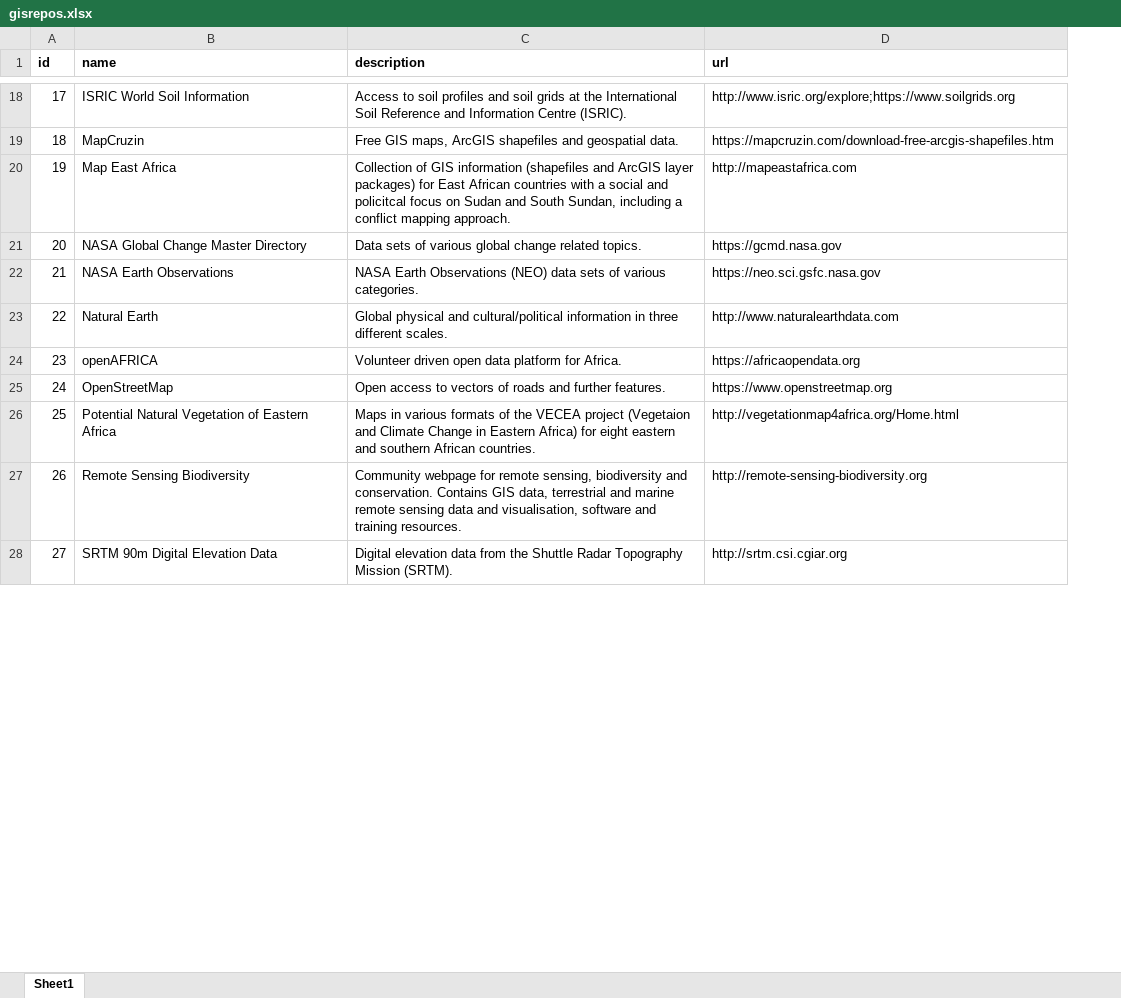
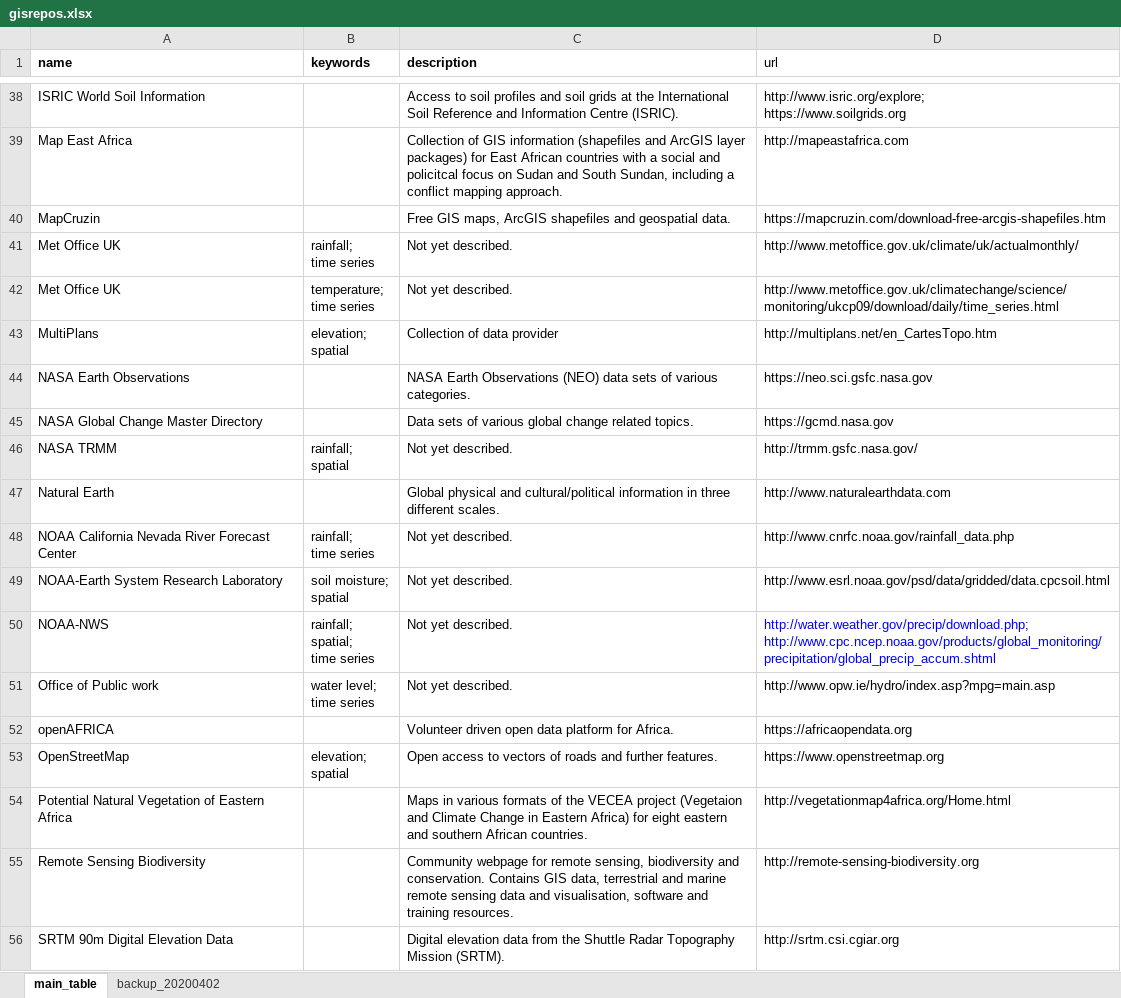
Before and after one commit to malfter/gisrepos, an Excel workbook: data-raw/gisrepos.xlsx, sheet main_table, drawn as a sheet; only a part is shown, gaps mark what is left out; values as stored, in another font and other column widths than the file's, no borders; charts and pictures not drawn; removed rows and columns are numbered as before the commit, all else as after; ↵ is a line break in a cell; the diff covers the shown part only; the diff names each change by its address in the sheet, - before the commit and + after, or states it on an @@ line.

```diff
--- a/data-raw/gisrepos.xlsx (sheet main_table)
+++ b/data-raw/gisrepos.xlsx (sheet main_table)
-sheet tab: Sheet1
+sheet tab: main_table
+sheet tab: backup_20200402
-column A (id), rows 18-19: 17 | 18; row 21: 20; rows 23-28: 22 | 23 | 24 | 25 | 26 | 27
+column B (keywords), row 53: elevation; ↵ spatial
-D1 bold: on
+D1 bold: off
-D38 (url): http://www.isric.org/explore;https://www.soilgrids.org
+D38 (url): http://www.isric.org/explore; ↵ https://www.soilgrids.org
@@ row 20 moved to row 39: Map East Africa @@
+row 41: Met Office UK | rainfall; ↵ time series | Not yet described. | http://www.metoffice.gov.uk/climate/uk/actualmonthly/
+row 42: Met Office UK | temperature; ↵ time series | Not yet described. | http://www.metoffice.gov.uk/climatechange/science/monitoring/ukcp09/download/daily/time_series.html
+row 43: MultiPlans | elevation; ↵ spatial | Collection of data provider | http://multiplans.net/en_CartesTopo.htm
@@ row 22 moved to row 44: NASA Earth Observations @@
+row 46: NASA TRMM | rainfall; ↵ spatial | Not yet described. | http://trmm.gsfc.nasa.gov/
+row 48: NOAA California Nevada River Forecast Center | rainfall; ↵ time series | Not yet described. | http://www.cnrfc.noaa.gov/rainfall_data.php
+row 49: NOAA-Earth System Research Laboratory | soil moisture; ↵ spatial | Not yet described. | http://www.esrl.noaa.gov/psd/data/gridded/data.cpcsoil.html
+row 50: NOAA-NWS | rainfall; ↵ spatial; ↵ time series | Not yet described. | http://water.weather.gov/precip/download.php; ↵ http://www.cpc.ncep.noaa.gov/products/global_monitoring/precipitation/global_precip_accum.shtml
+row 51: Office of Public work | water level; ↵ time series | Not yet described. | http://www.opw.ie/hydro/index.asp?mpg=main.asp
```
Also changed, not shown: 30 added rows, 1 removed row, 1 moved row and 2 edited cells elsewhere in this sheet, charts or pictures, 20 other files.
